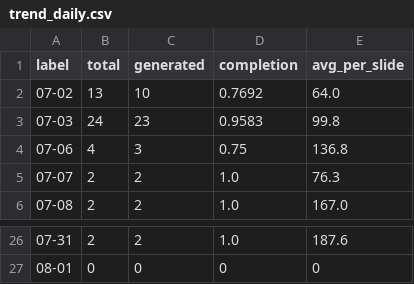
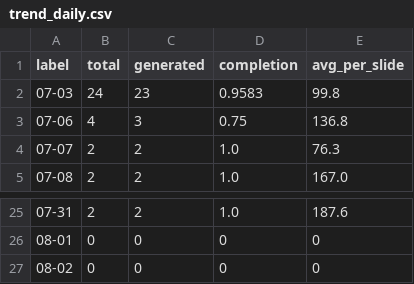
Before and after one commit to Tina0529/bops-ppt-dashboard, a CSV file: docs/data/trend_daily.csv, drawn as a sheet; only a part is shown, gaps mark what is left out; removed rows and columns are numbered as before the commit, all else as after; the diff names each change by its address in the sheet, - before the commit and + after, or states it on an @@ line.

Commit message:
data: dashboard update 2026-08-02

```diff
--- a/docs/data/trend_daily.csv
+++ b/docs/data/trend_daily.csv
-row 2: 07-02 | 13 | 10 | 0.7692 | 64.0
+row 27: 08-02 | 0 | 0 | 0 | 0
```
Also changed, not shown: 3 other files.
